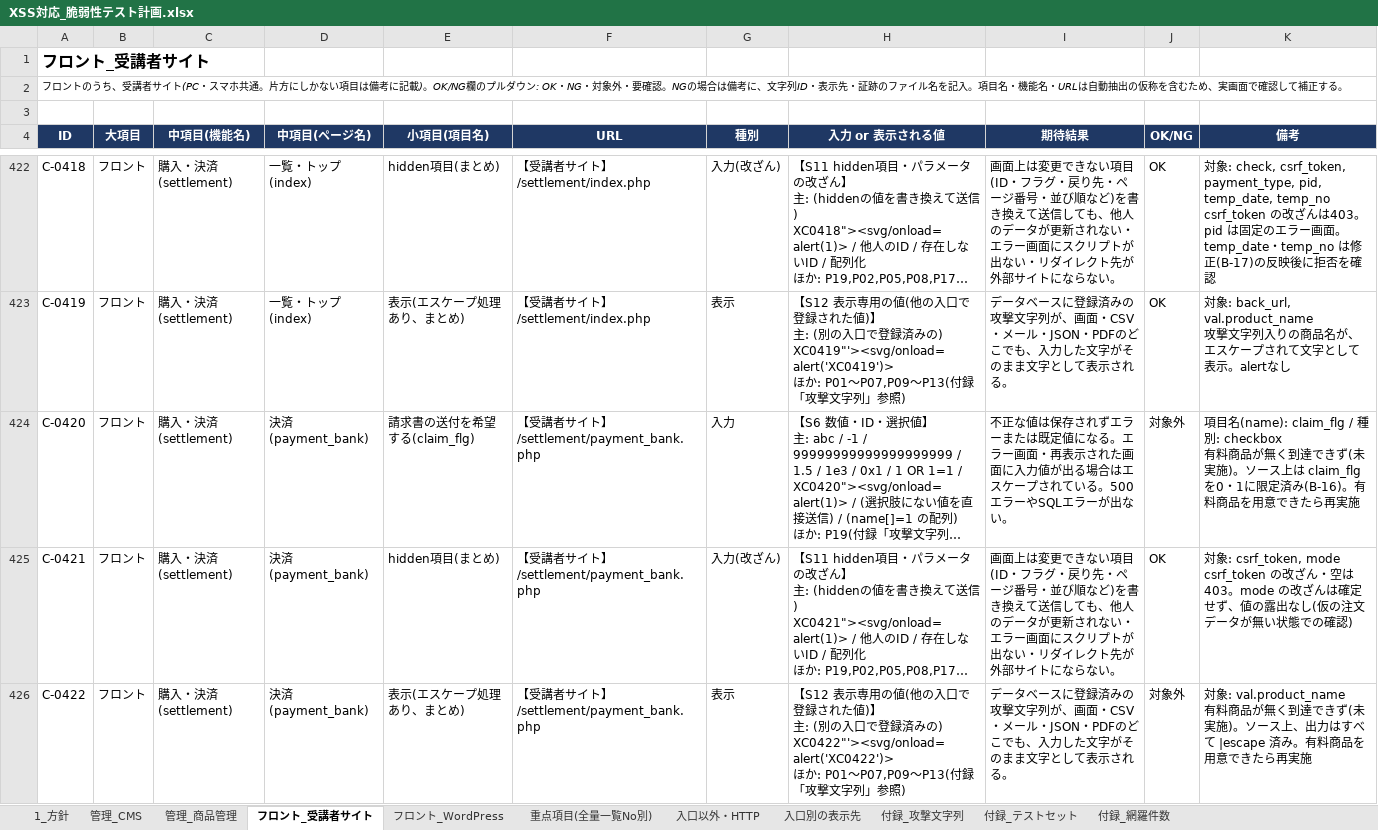
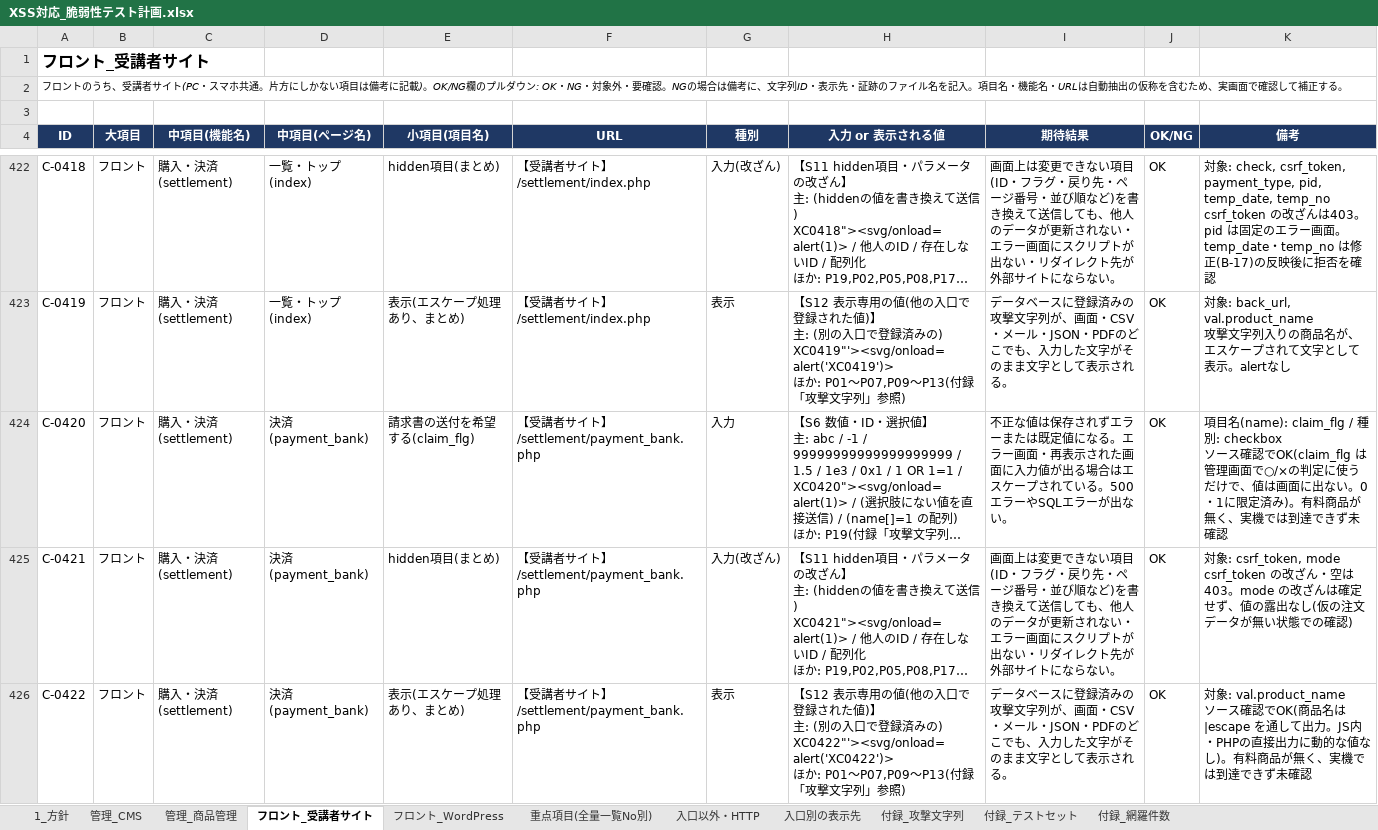
Before and after one commit to vizleadgithub/nichiben, an Excel workbook: secure_report/XSS対応_脆弱性テスト計画.xlsx, sheet フロント_受講者サイト, drawn as a sheet; only a part is shown, gaps mark what is left out; long unchanged cells end in …; values as stored, in another font and other column widths than the file's, no borders; ↵ is a line break in a cell; the diff covers the shown part only; the diff names each change by its address in the sheet, - before the commit and + after, or states it on an @@ line.

Commit message:
テスト計画書の結果を再更新

```diff
--- a/secure_report/XSS対応_脆弱性テスト計画.xlsx (sheet フロント_受講者サイト)
+++ b/secure_report/XSS対応_脆弱性テスト計画.xlsx (sheet フロント_受講者サイト)
-J424 (OK/NG): 対象外
+J424 (OK/NG): OK
-K424 (備考): …種別: checkbox ↵ 有料商品が無く到達できず(未実施)。ソース上は claim_flg を0・1に限定済み(B-16)。有料商品を用意できたら再実施
+K424 (備考): …種別: checkbox ↵ ソース確認でOK(claim_flg は管理画面で○/×の判定に使うだけで、値は画面に出ない。0・1に限定済み)。有料商品が無く、実機では到達できず未確認
-J426 (OK/NG): 対象外
+J426 (OK/NG): OK
-K426 (備考): 対象: val.product_name ↵ 有料商品が無く到達できず(未実施)。ソース上、出力はすべて |escape 済み。有料商品を用意できたら再実施
+K426 (備考): 対象: val.product_name ↵ ソース確認でOK(商品名は |escape を通して出力。JS内・PHPの直接出力に動的な値なし)。有料商品が無く、実機では到達できず未確認
```
Also changed, not shown: 12 edited cells elsewhere in this sheet, sheet 入口以外・HTTP, sheet 重点項目(全量一覧No別), sheet 管理_CMS.
